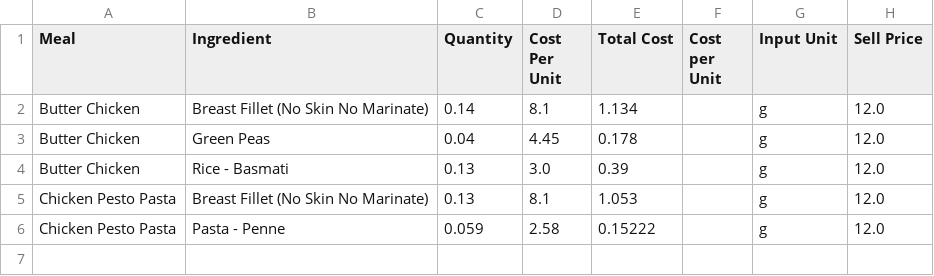
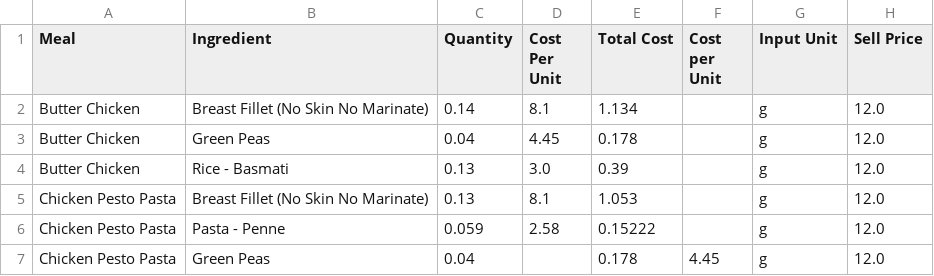
Before and after one commit to LukeCreativeInd/cleaneatscostings, a CSV file: data/meals.csv, drawn as a sheet; the diff names each change by its address in the sheet, - before the commit and + after, or states it on an @@ line.

Commit message:
Save edited meal 2025-08-06T23:32:02.623536Z

```diff
--- a/data/meals.csv
+++ b/data/meals.csv
+row 7: Chicken Pesto Pasta | Green Peas | 0.04 |  | 0.178 | 4.45 | g | 12.0
```
